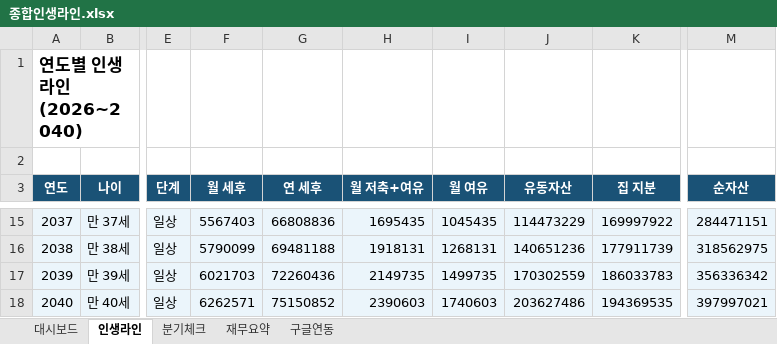
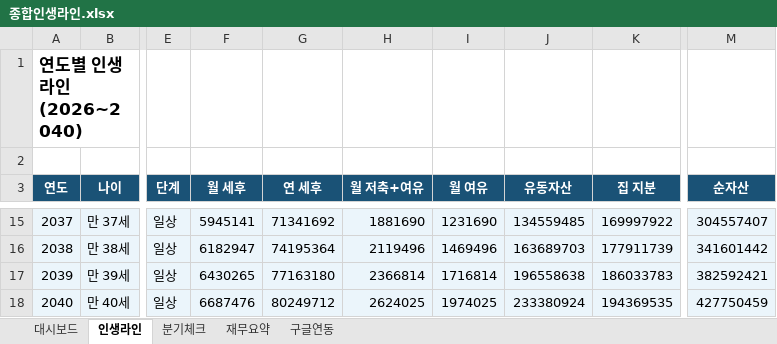
Before and after one commit to moonhyun-cheol/money-morny, an Excel workbook: sheets/종합인생라인.xlsx, sheet 인생라인, drawn as a sheet; only a part is shown, gaps mark what is left out; values as stored, in another font and other column widths than the file's, no borders; the diff covers the shown part only; the diff names each change by its address in the sheet, - before the commit and + after, or states it on an @@ line.

```diff
--- a/sheets/종합인생라인.xlsx (sheet 인생라인)
+++ b/sheets/종합인생라인.xlsx (sheet 인생라인)
-F15 (월 세후): 5567403
+F15 (월 세후): 5945141
-G15 (연 세후): 66808836
+G15 (연 세후): 71341692
-H15 (월 저축+여유): 1695435
+H15 (월 저축+여유): 1881690
-I15 (월 여유): 1045435
+I15 (월 여유): 1231690
-J15 (유동자산): 114473229
+J15 (유동자산): 134559485
-M15 (순자산): 284471151
+M15 (순자산): 304557407
-F16 (월 세후): 5790099
+F16 (월 세후): 6182947
-G16 (연 세후): 69481188
+G16 (연 세후): 74195364
-H16 (월 저축+여유): 1918131
+H16 (월 저축+여유): 2119496
-I16 (월 여유): 1268131
+I16 (월 여유): 1469496
-J16 (유동자산): 140651236
+J16 (유동자산): 163689703
-M16 (순자산): 318562975
+M16 (순자산): 341601442
-F17 (월 세후): 6021703
+F17 (월 세후): 6430265
-G17 (연 세후): 72260436
+G17 (연 세후): 77163180
-H17 (월 저축+여유): 2149735
+H17 (월 저축+여유): 2366814
-I17 (월 여유): 1499735
+I17 (월 여유): 1716814
-J17 (유동자산): 170302559
+J17 (유동자산): 196558638
-M17 (순자산): 356336342
+M17 (순자산): 382592421
-F18 (월 세후): 6262571
+F18 (월 세후): 6687476
-G18 (연 세후): 75150852
+G18 (연 세후): 80249712
-H18 (월 저축+여유): 2390603
+H18 (월 저축+여유): 2624025
-I18 (월 여유): 1740603
+I18 (월 여유): 1974025
-J18 (유동자산): 203627486
+J18 (유동자산): 233380924
-M18 (순자산): 397997021
+M18 (순자산): 427750459
```
Also changed, not shown: 64 edited cells elsewhere in this sheet, sheet 재무요약, sheet 구글연동, sheet 분기체크, sheet 대시보드, sheets/인생플랜.xlsx, 6 other files.
